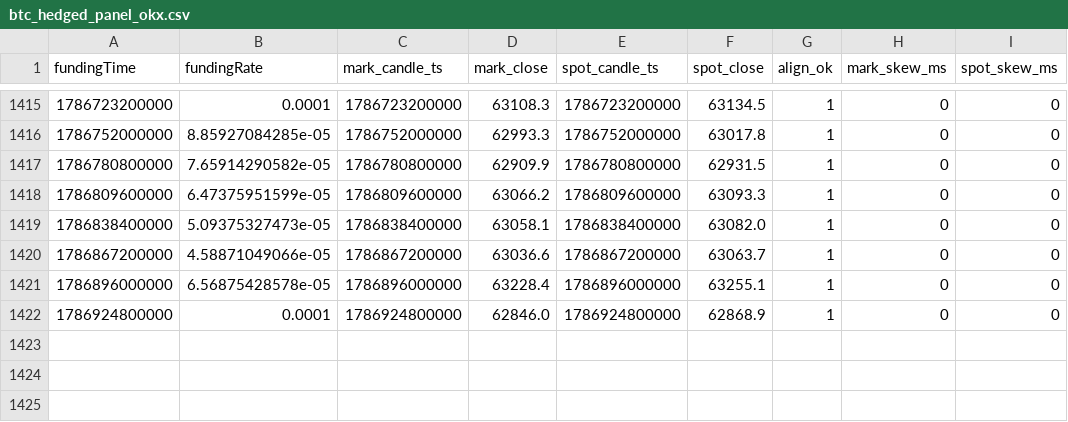
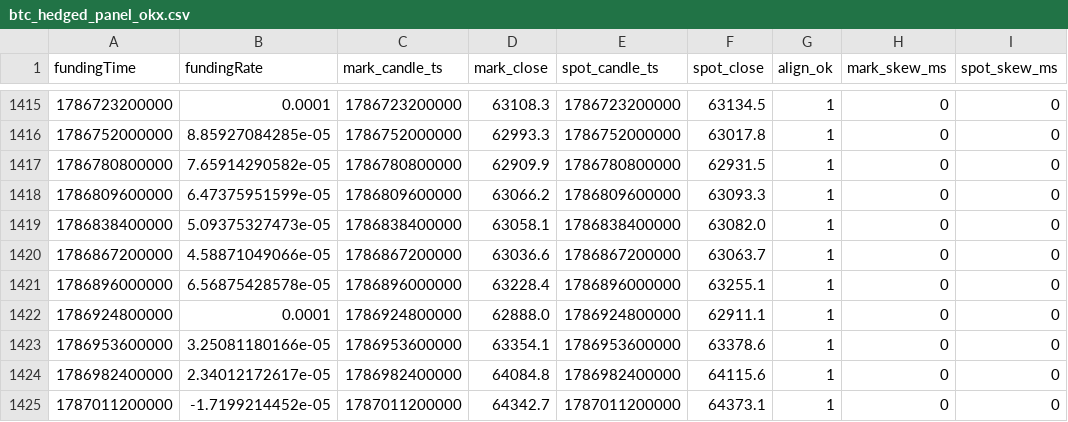
Before and after one commit to codebymv/RLBotPM, a CSV file: research/datasets/H-PERP-003/btc_hedged_panel_okx.csv, drawn as a sheet; only a part is shown, gaps mark what is left out.

```diff
--- a/research/datasets/H-PERP-003/btc_hedged_panel_okx.csv
+++ b/research/datasets/H-PERP-003/btc_hedged_panel_okx.csv
@@ -1421,2 +1421,5 @@ fundingTime,fundingRate,mark_candle_ts,mark_close,spot_candle_ts,spot_close,alig
 1786896000000,6.56875428578e-05,1786896000000,63228.4,1786896000000,63255.1,1,0,0
-1786924800000,0.0001,1786924800000,62846.0,1786924800000,62868.9,1,0,0
+1786924800000,0.0001,1786924800000,62888.0,1786924800000,62911.1,1,0,0
+1786953600000,3.25081180166e-05,1786953600000,63354.1,1786953600000,63378.6,1,0,0
+1786982400000,2.34012172617e-05,1786982400000,64084.8,1786982400000,64115.6,1,0,0
+1787011200000,-1.7199214452e-05,1787011200000,64342.7,1787011200000,64373.1,1,0,0
```
Also changed, not shown: 1 other file.
